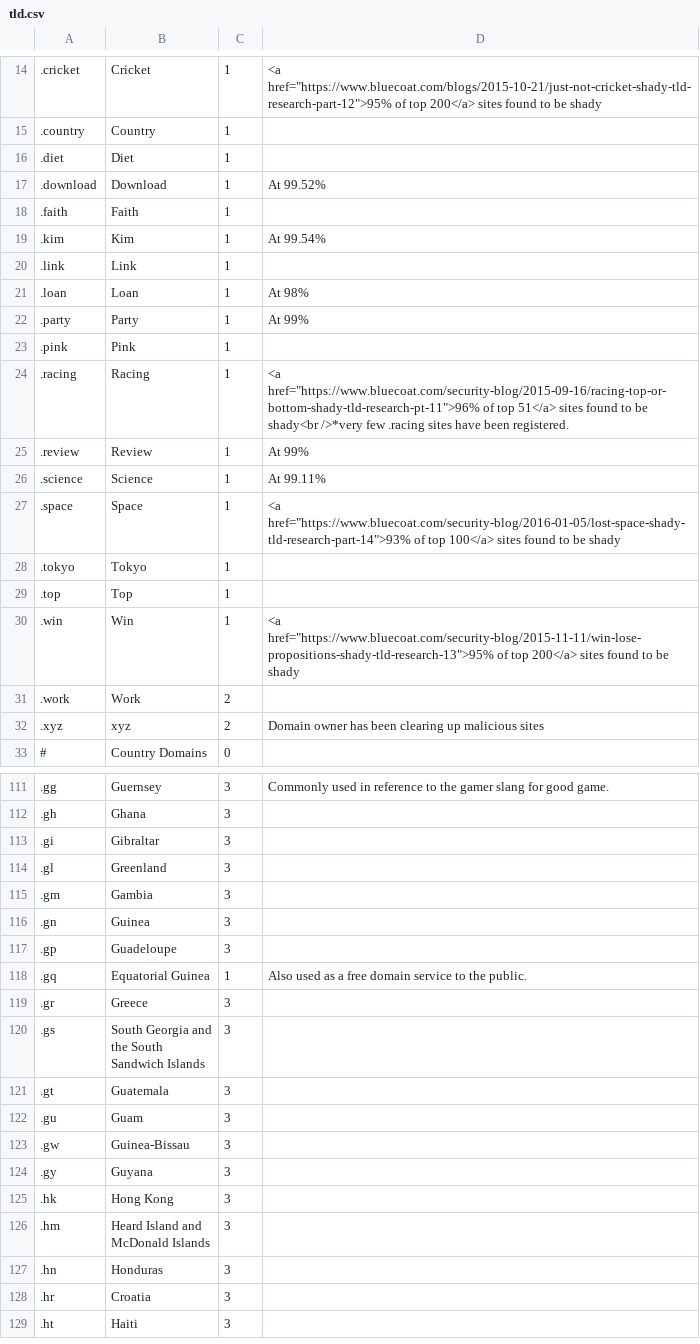
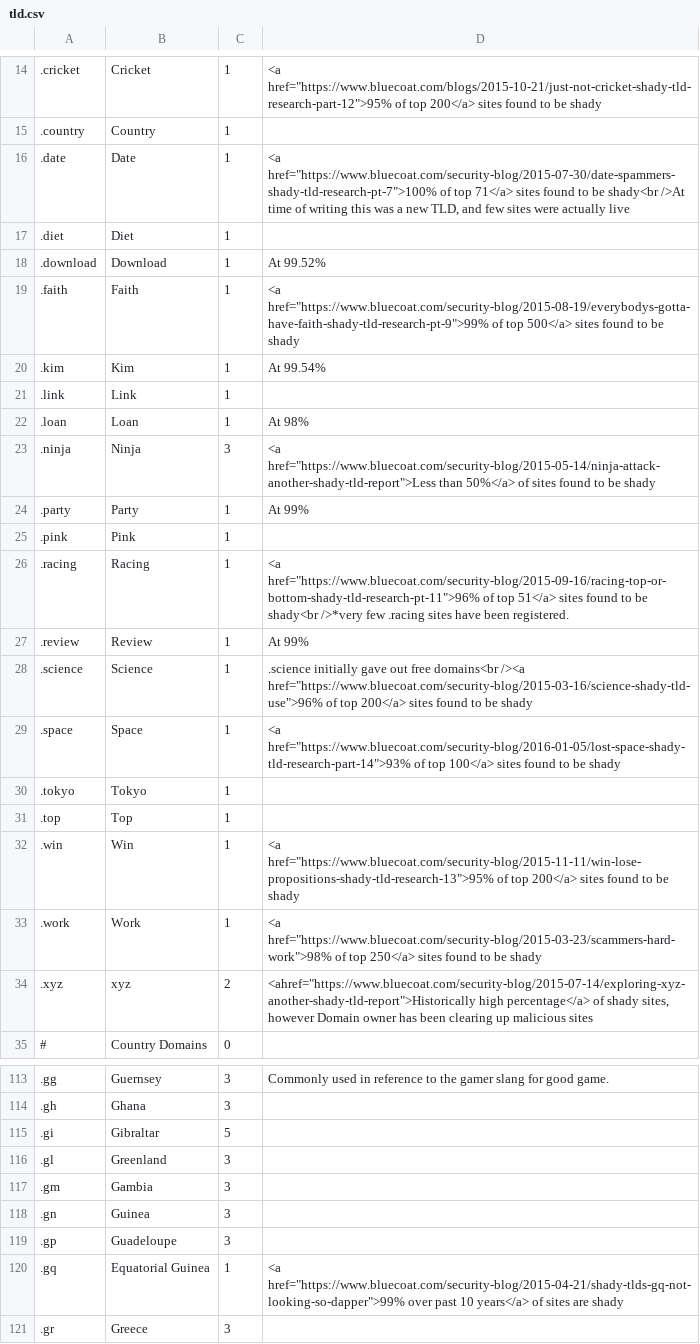
Before and after one commit to kingdevnl/notrack, a CSV file: admin/include/tld.csv, drawn as a sheet; only a part is shown, gaps mark what is left out; the shorter side is filled out with more unchanged rows; the diff covers the shown part only.

Commit message:
updated

```diff
--- a/admin/include/tld.csv
+++ b/admin/include/tld.csv
@@ -15,5 +15,6 @@
 .country,Country,1,
+.date,Date,1,"<a href=""https://www.bluecoat.com/security-blog/2015-07-30/date-spammers-shady-tld-research-pt-7"">100% of top 71</a> sites found to be shady<br />At time of writing this was a new TLD, and few sites were actually live"
 .diet,Diet,1,
 .download,Download,1,At 99.52%
-.faith,Faith,1,
+.faith,Faith,1,"<a href=""https://www.bluecoat.com/security-blog/2015-08-19/everybodys-gotta-have-faith-shady-tld-research-pt-9"">99% of top 500</a> sites found to be shady"
 .kim,Kim,1,At 99.54%
@@ -21,2 +22,3 @@
 .loan,Loan,1,At 98%
+.ninja,Ninja,3,"<a href=""https://www.bluecoat.com/security-blog/2015-05-14/ninja-attack-another-shady-tld-report"">Less than 50%</a> of sites found to be shady"
 .party,Party,1,At 99%
@@ -25,3 +27,3 @@
 .review,Review,1,At 99%
-.science,Science,1,At 99.11%
+.science,Science,1,".science initially gave out free domains<br /><a href=""https://www.bluecoat.com/security-blog/2015-03-16/science-shady-tld-use"">96% of top 200</a> sites found to be shady"
 .space,Space,1,"<a href=""https://www.bluecoat.com/security-blog/2016-01-05/lost-space-shady-tld-research-part-14"">93% of top 100</a> sites found to be shady"
@@ -30,4 +32,4 @@
 .win,Win,1,"<a href=""https://www.bluecoat.com/security-blog/2015-11-11/win-lose-propositions-shady-tld-research-13"">95% of top 200</a> sites found to be shady"
-.work,Work,2,
-.xyz,xyz,2,Domain owner has been clearing up malicious sites
+.work,Work,1,"<a href=""https://www.bluecoat.com/security-blog/2015-03-23/scammers-hard-work"">98% of top 250</a> sites found to be shady"
+.xyz,xyz,2,"<ahref=""https://www.bluecoat.com/security-blog/2015-07-14/exploring-xyz-another-shady-tld-report"">Historically high percentage</a> of shady sites, however Domain owner has been clearing up malicious sites"
 #,Country Domains,0,
@@ -112,3 +114,3 @@
 .gh,Ghana,3,
-.gi,Gibraltar,3,
+.gi,Gibraltar,5,
 .gl,Greenland,3,
@@ -117,3 +119,3 @@
 .gp,Guadeloupe,3,
-.gq,Equatorial Guinea,1,Also used as a free domain service to the public.
+.gq,Equatorial Guinea,1,"<a href=""https://www.bluecoat.com/security-blog/2015-04-21/shady-tlds-gq-not-looking-so-dapper"">99% over past 10 years</a> of sites are shady"
 .gr,Greece,3,
```
Also changed, not shown: 4 edited cells elsewhere in this file.
